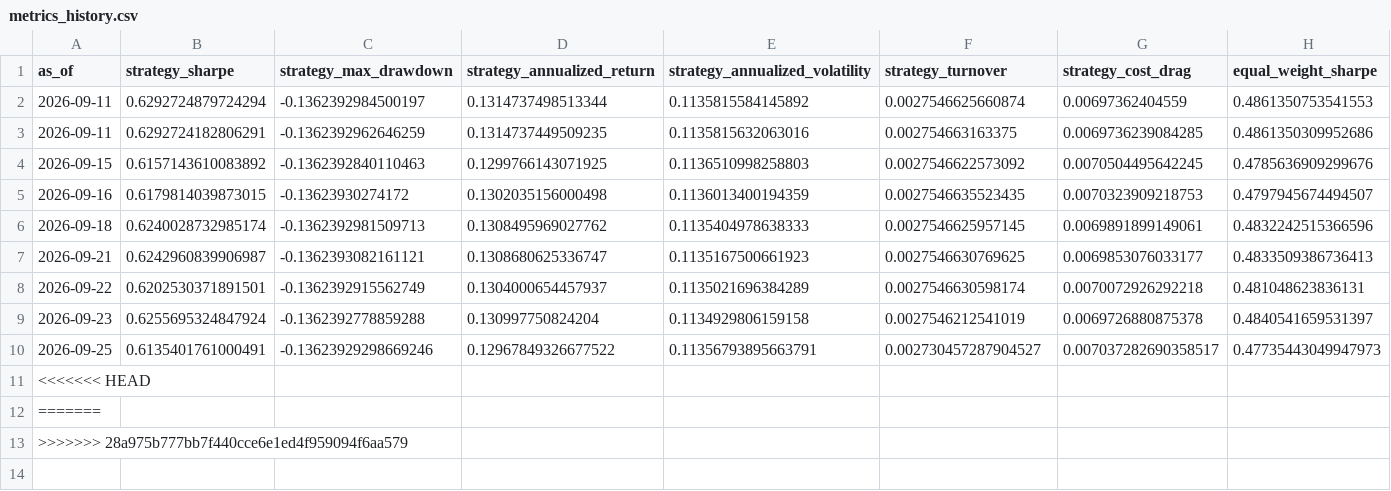
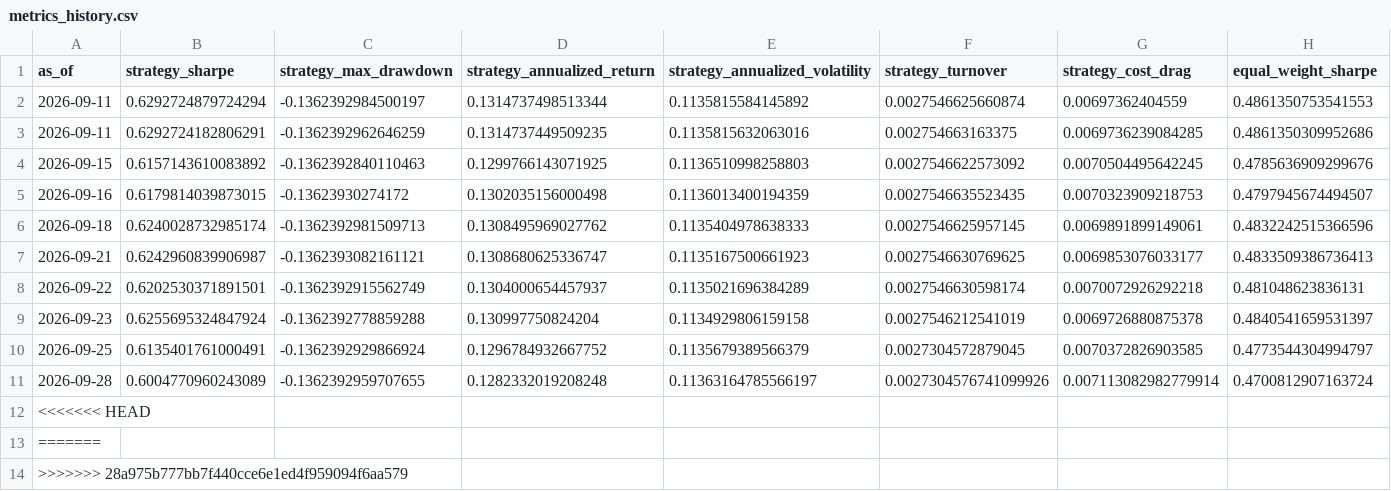
Before and after one commit to shrishaanth/Syntropy, a CSV file: data/outputs/history/metrics_history.csv, drawn as a sheet; only a part is shown; rows hold the shown columns only; the diff covers the shown part only; the diff names each change by its address in the sheet, - before the commit and + after, or states it on an @@ line.

```diff
--- a/data/outputs/history/metrics_history.csv
+++ b/data/outputs/history/metrics_history.csv
-C10 (strategy_max_drawdown): -0.13623929298669246
+C10 (strategy_max_drawdown): -0.1362392929866924
-D10 (strategy_annualized_return): 0.12967849326677522
+D10 (strategy_annualized_return): 0.1296784932667752
-E10 (strategy_annualized_volatility): 0.11356793895663791
+E10 (strategy_annualized_volatility): 0.1135679389566379
-F10 (strategy_turnover): 0.002730457287904527
+F10 (strategy_turnover): 0.0027304572879045
-G10 (strategy_cost_drag): 0.007037282690358517
+G10 (strategy_cost_drag): 0.0070372826903585
-H10 (equal_weight_sharpe): 0.47735443049947973
+H10 (equal_weight_sharpe): 0.4773544304994797
+row 11: 2026-09-28 | 0.6004770960243089 | -0.1362392959707655 | 0.1282332019208248 | 0.11363164785566197 | 0.0027304576741099926 | 0.007113082982779914 | 0.4700812907163724
```
Also changed, not shown: 3 edited cells elsewhere in this file, 3 other files.
